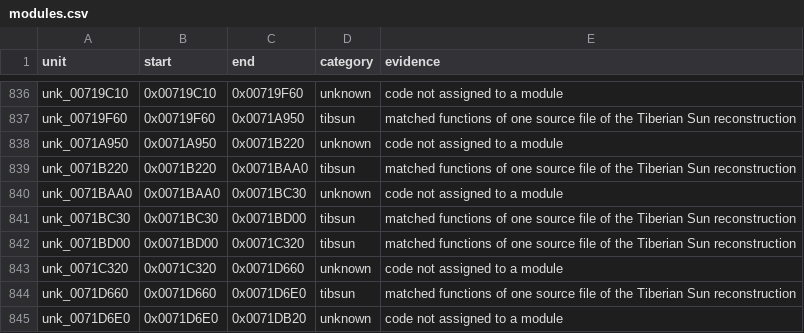
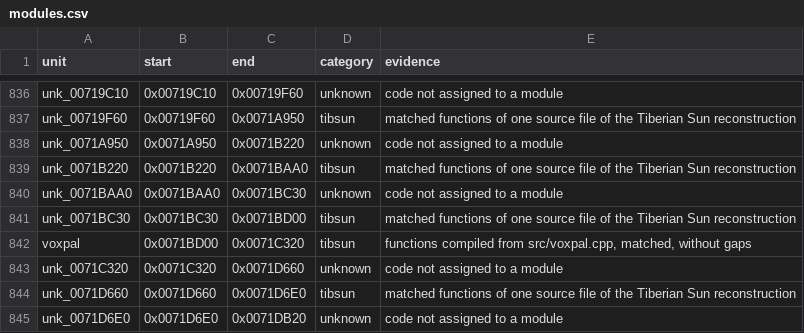
Before and after one commit to mischa85/RedAlert2, a CSV file: config/ra2-1.006/modules.csv, drawn as a sheet; only a part is shown, gaps mark what is left out.

```diff
--- a/config/ra2-1.006/modules.csv
+++ b/config/ra2-1.006/modules.csv
@@ -841,3 +841,3 @@ unk_0071BAA0,0x0071BAA0,0x0071BC30,unknown,code not assigned to a module
 unk_0071BC30,0x0071BC30,0x0071BD00,tibsun,matched functions of one source file of the Tiberian Sun reconstruction
-unk_0071BD00,0x0071BD00,0x0071C320,tibsun,matched functions of one source file of the Tiberian Sun reconstruction
+voxpal,0x0071BD00,0x0071C320,tibsun,"functions compiled from src/voxpal.cpp, matched, without gaps"
 unk_0071C320,0x0071C320,0x0071D660,unknown,code not assigned to a module
```
Also changed, not shown: config/ra2-1.006/names.csv, 1 other file.
